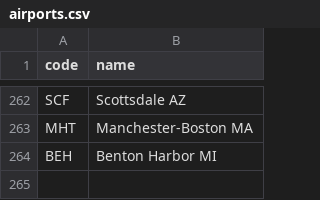
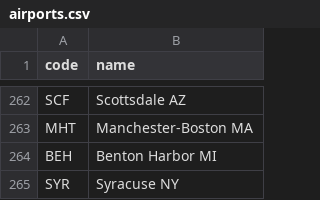
Before and after one commit to kds54/MMM-Planefinder, a CSV file: airports.csv, drawn as a sheet; only a part is shown, gaps mark what is left out; the diff names each change by its address in the sheet, - before the commit and + after, or states it on an @@ line.

Commit message:
Update airports.csv

```diff
--- a/airports.csv
+++ b/airports.csv
+row 265: SYR | Syracuse NY
```
